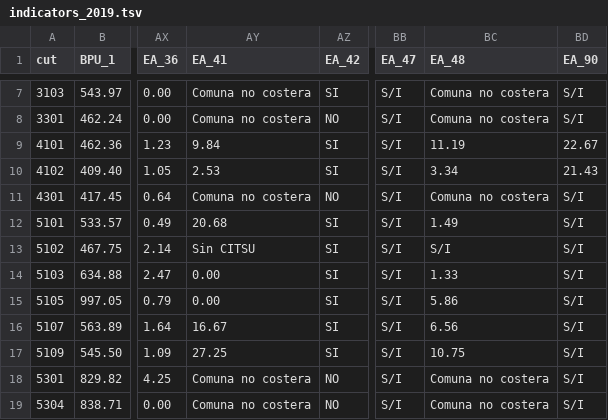
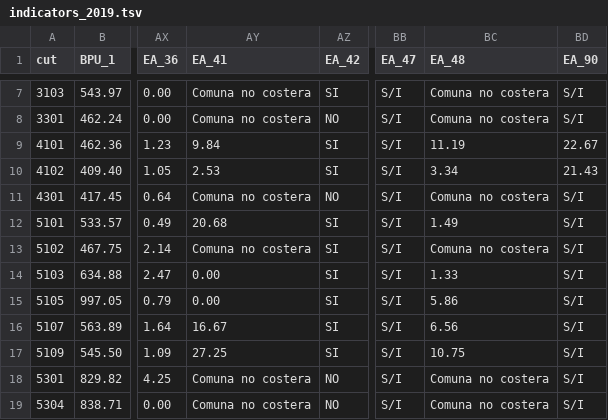
Before and after one commit to MR-0/siedu, a TSV file: public/data/indicators_2019.tsv, drawn as a sheet; only a part is shown, gaps mark what is left out; the diff names each change by its address in the sheet, - before the commit and + after, or states it on an @@ line.

```diff
--- a/public/data/indicators_2019.tsv
+++ b/public/data/indicators_2019.tsv
-AY13 (EA_41): Sin CITSU
+AY13 (EA_41): Comuna no costera
-BC13 (EA_48): S/I
+BC13 (EA_48): Comuna no costera
```
Also changed, not shown: public/data/indicators_2018.tsv.
